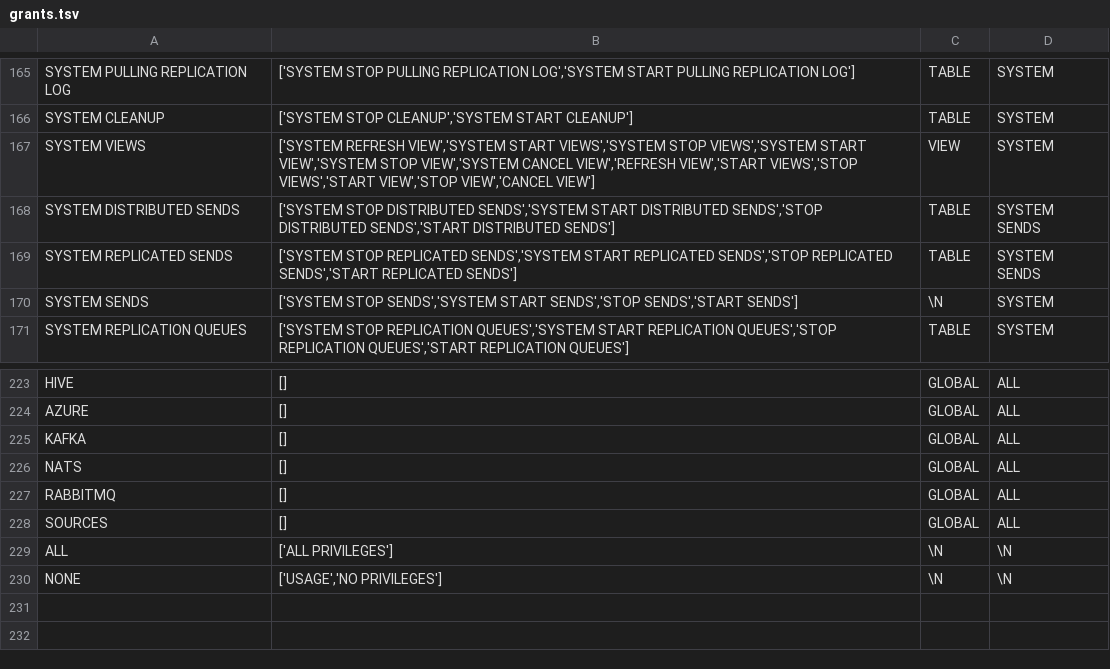
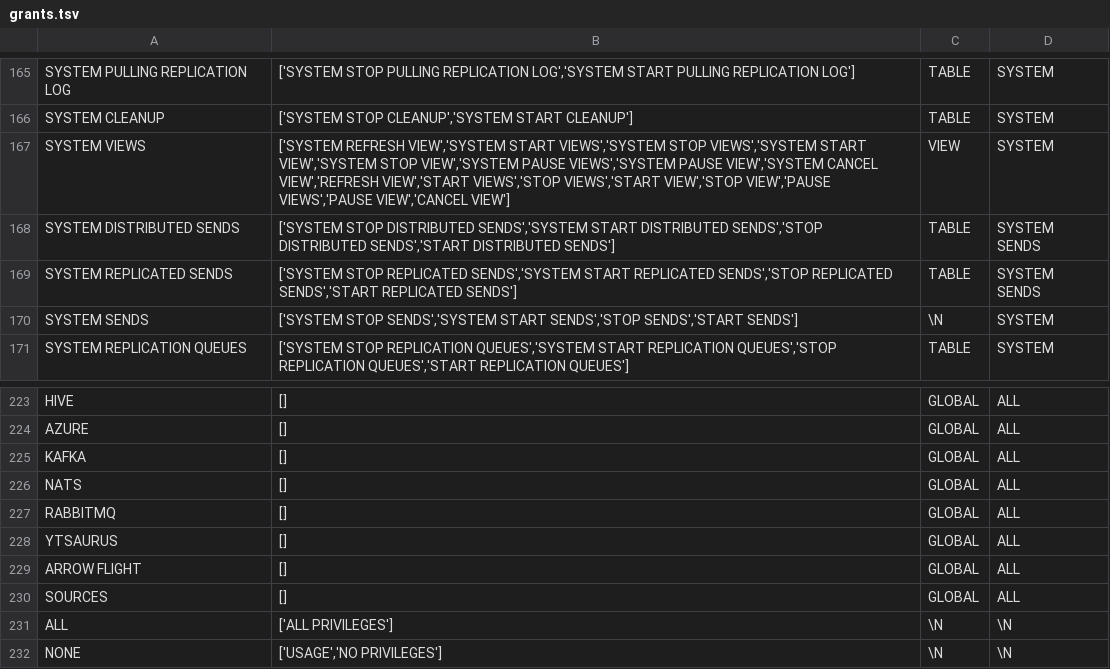
Before and after one commit to ClickHouse/terraform-provider-clickhousedbops, a TSV file: pkg/resource/grantprivilege/grants.tsv, drawn as a sheet; only a part is shown, gaps mark what is left out.

```diff
--- a/pkg/resource/grantprivilege/grants.tsv
+++ b/pkg/resource/grantprivilege/grants.tsv
@@ -166,3 +166,3 @@ SYSTEM PULLING REPLICATION LOG	['SYSTEM STOP PULLING REPLICATION LOG','SYSTEM ST
 SYSTEM CLEANUP	['SYSTEM STOP CLEANUP','SYSTEM START CLEANUP']	TABLE	SYSTEM
-SYSTEM VIEWS	['SYSTEM REFRESH VIEW','SYSTEM START VIEWS','SYSTEM STOP VIEWS','SYSTEM START VIEW','SYSTEM STOP VIEW','SYSTEM CANCEL VIEW','REFRESH VIEW','START VIEWS','STOP VIEWS','START VIEW','STOP VIEW','CANCEL VIEW']	VIEW	SYSTEM
+SYSTEM VIEWS	['SYSTEM REFRESH VIEW','SYSTEM START VIEWS','SYSTEM STOP VIEWS','SYSTEM START VIEW','SYSTEM STOP VIEW','SYSTEM PAUSE VIEWS','SYSTEM PAUSE VIEW','SYSTEM CANCEL VIEW','REFRESH VIEW','START VIEWS','STOP VIEWS','START VIEW','STOP VIEW','PAUSE VIEWS','PAUSE VIEW','CANCEL VIEW']	VIEW	SYSTEM
 SYSTEM DISTRIBUTED SENDS	['SYSTEM STOP DISTRIBUTED SENDS','SYSTEM START DISTRIBUTED SENDS','STOP DISTRIBUTED SENDS','START DISTRIBUTED SENDS']	TABLE	SYSTEM SENDS
@@ -227,2 +227,4 @@ NATS	[]	GLOBAL	ALL
 RABBITMQ	[]	GLOBAL	ALL
+YTSAURUS	[]	GLOBAL	ALL
+ARROW FLIGHT	[]	GLOBAL	ALL
 SOURCES	[]	GLOBAL	ALL
```
